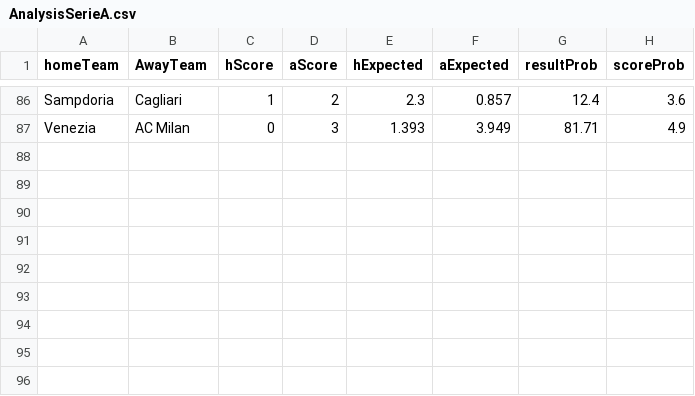
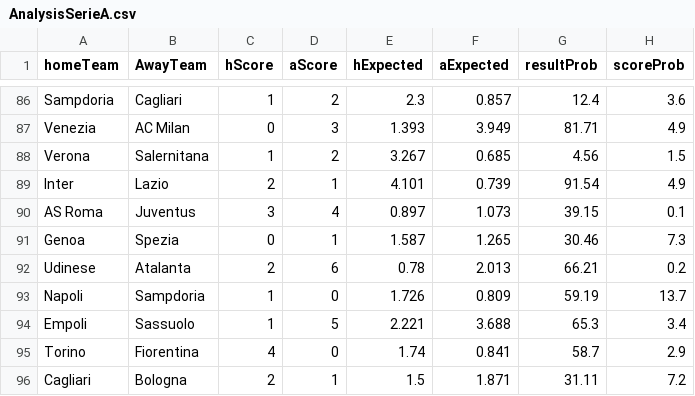
Before and after one commit to sewcio543/predictions, a CSV file: AnalysisSerieA.csv, drawn as a sheet; only a part is shown, gaps mark what is left out.

```diff
--- a/AnalysisSerieA.csv
+++ b/AnalysisSerieA.csv
@@ -87 +87,10 @@ Sampdoria,Cagliari,1,2,2.3,0.857,12.4,3.6
 Venezia,AC Milan,0,3,1.393,3.949,81.71,4.9
+Verona,Salernitana,1,2,3.267,0.685,4.56,1.5
+Inter,Lazio,2,1,4.101,0.739,91.54,4.9
+AS Roma,Juventus,3,4,0.897,1.073,39.15,0.1
+Genoa,Spezia,0,1,1.587,1.265,30.46,7.3
+Udinese,Atalanta,2,6,0.78,2.013,66.21,0.2
+Napoli,Sampdoria,1,0,1.726,0.809,59.19,13.7
+Empoli,Sassuolo,1,5,2.221,3.688,65.3,3.4
+Torino,Fiorentina,4,0,1.74,0.841,58.7,2.9
+Cagliari,Bologna,2,1,1.5,1.871,31.11,7.2
```
Also changed, not shown: AnalysisBundesliga.csv, AnalysisLaLiga.csv, 10 other files.
